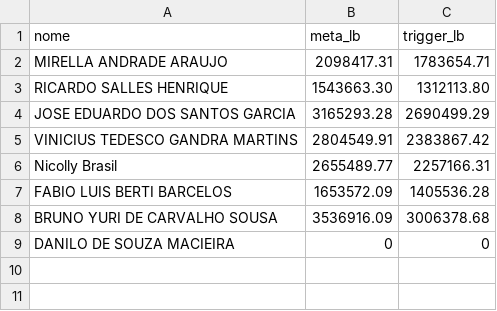
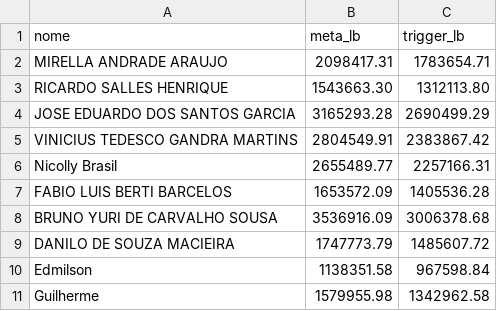
Before and after one commit to amandapaula-oss/worker-dashboard, a CSV file: backend/premissas_lb_trigger.csv, drawn as a sheet.

```diff
--- a/backend/premissas_lb_trigger.csv
+++ b/backend/premissas_lb_trigger.csv
@@ -8,2 +8,4 @@ FABIO LUIS BERTI BARCELOS,1653572.09,1405536.28
 BRUNO YURI DE CARVALHO SOUSA,3536916.09,3006378.68
-DANILO DE SOUZA MACIEIRA,0,0
+DANILO DE SOUZA MACIEIRA,1747773.79,1485607.72
+Edmilson,1138351.58,967598.84
+Guilherme,1579955.98,1342962.58
```
Also changed, not shown: 1 other file.
